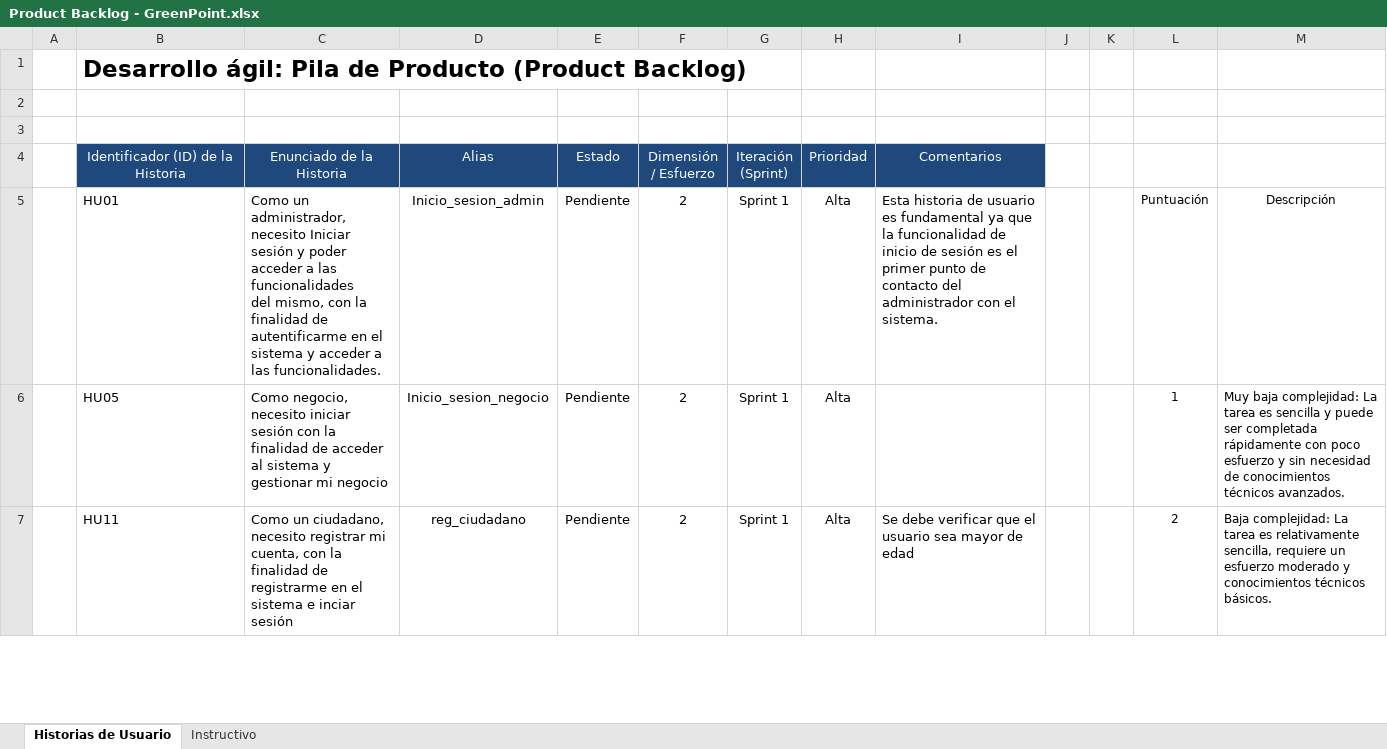
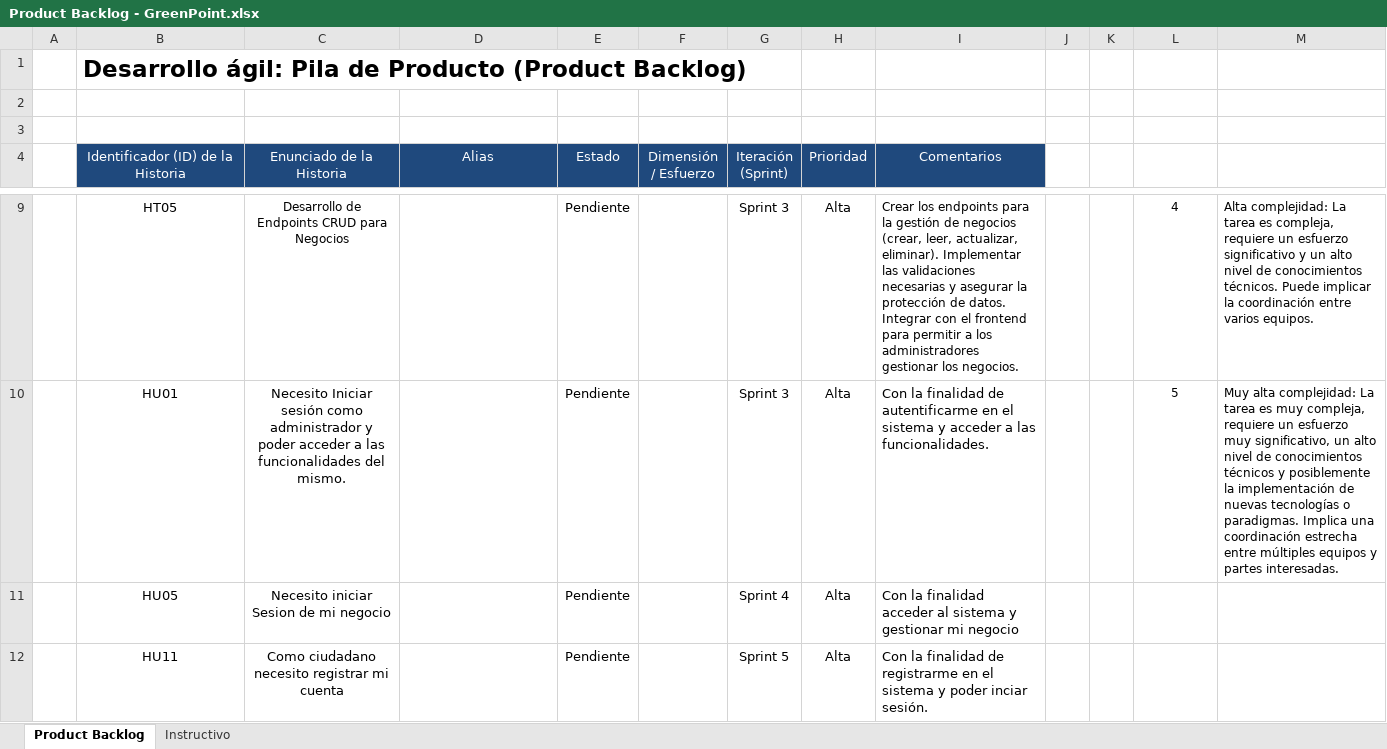
Before and after one commit to Zydell/GreenPoint, an Excel workbook: Documentation/Product Backlog - GreenPoint.xlsx, sheet Product Backlog, drawn as a sheet; only a part is shown, gaps mark what is left out; values as stored, in another font and other column widths than the file's, no borders; addresses are those after the commit; ↵ is a line break in a cell; the diff covers the shown part only; the diff names each change by its address in the sheet, - before the commit and + after, or states it on an @@ line.

```diff
--- a/Documentation/Product Backlog - GreenPoint.xlsx (sheet Product Backlog)
+++ b/Documentation/Product Backlog - GreenPoint.xlsx (sheet Product Backlog)
-sheet tab: Historias de Usuario
+sheet tab: Product Backlog
+row 9:  | HT05 | Desarrollo de Endpoints CRUD para Negocios |  | Pendiente |  | Sprint 3 | Alta | Crear los endpoints para la gestión de negocios (crear, leer, actualizar, eliminar). Implementar las validaciones necesarias y asegurar la protección de datos. Integrar con el frontend para permitir a los administradores gestionar los negocios. |  |  | 4 | Alta complejidad: La tarea es compleja, requiere un esfuerzo significativo y un alto nivel de conocimientos técnicos. Puede implicar la coordinación entre varios equipos.
-B10:C12 alignment: left
+B10:C12 alignment: center
-C10 (Enunciado de la Historia): Como un administrador, necesito Iniciar sesión y poder acceder a las funcionalidades ↵ del mismo, con la finalidad de autentificarme en el sistema y acceder a las funcionalidades.
+C10 (Enunciado de la Historia): Necesito Iniciar sesión como administrador y poder acceder a las funcionalidades del mismo.
-D10 (Alias): Inicio_sesion_admin
+D10 (Alias): (empty)
-F10:F12 (Dimensión / Esfuerzo): 2
+F10:F12 (Dimensión / Esfuerzo): (empty)
-G10 (Iteración (Sprint)): Sprint 1
+G10 (Iteración (Sprint)): Sprint 3
-I10 (Comentarios): Esta historia de usuario es fundamental ya que la funcionalidad de inicio de sesión es el primer punto de contacto del administrador con el sistema.
+I10 (Comentarios): Con la finalidad de autentificarme en el sistema y acceder a las funcionalidades.
-L10: Puntuación
+L10: 5
-M10: Descripción
+M10: Muy alta complejidad: La tarea es muy compleja, requiere un esfuerzo muy significativo, un alto nivel de conocimientos técnicos y posiblemente la implementación de nuevas tecnologías o paradigmas. Implica una coordinación estrecha entre múltiples equipos y partes interesadas.
-M10 alignment: center
+M10 alignment: left
-C11 (Enunciado de la Historia): Como negocio, necesito iniciar sesión con la finalidad de acceder al sistema y gestionar mi negocio
+C11 (Enunciado de la Historia): Necesito iniciar Sesion de mi negocio
-D11 (Alias): Inicio_sesion_negocio
+D11 (Alias): (empty)
-G11 (Iteración (Sprint)): Sprint 1
+G11 (Iteración (Sprint)): Sprint 4
-I11 (Comentarios): (empty)
+I11 (Comentarios): Con la finalidad acceder al sistema y gestionar mi negocio
-L11: 1
+L11: (empty)
-M11: Muy baja complejidad: La tarea es sencilla y puede ser completada rápidamente con poco esfuerzo y sin necesidad de conocimientos técnicos avanzados.
+M11: (empty)
-C12 (Enunciado de la Historia): Como un ciudadano, necesito registrar mi cuenta, con la finalidad de registrarme en el sistema e inciar sesión
+C12 (Enunciado de la Historia): Como ciudadano necesito registrar mi cuenta
-D12 (Alias): reg_ciudadano
+D12 (Alias): (empty)
-G12 (Iteración (Sprint)): Sprint 1
+G12 (Iteración (Sprint)): Sprint 5
-I12 (Comentarios): Se debe verificar que el usuario sea mayor de edad
+I12 (Comentarios): Con la finalidad de registrarme en el sistema y poder inciar sesión.
-L12: 2
+L12: (empty)
-M12: Baja complejidad: La tarea es relativamente sencilla, requiere un esfuerzo moderado y conocimientos técnicos básicos.
+M12: (empty)
```
Also changed, not shown: 11 added rows, 12 removed rows, 61 edited cells and cell formats elsewhere in this sheet, Documentation/Historias Usuario - GreenPoint.xlsx.
